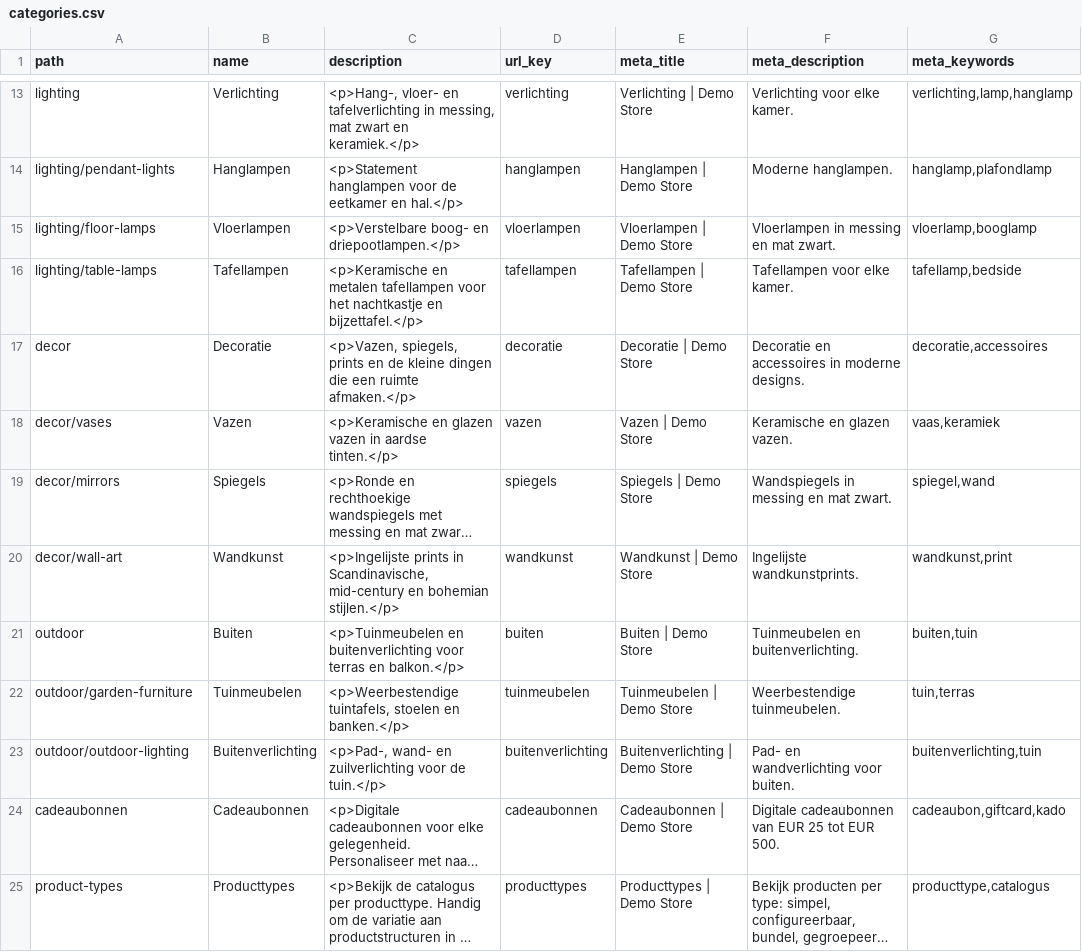
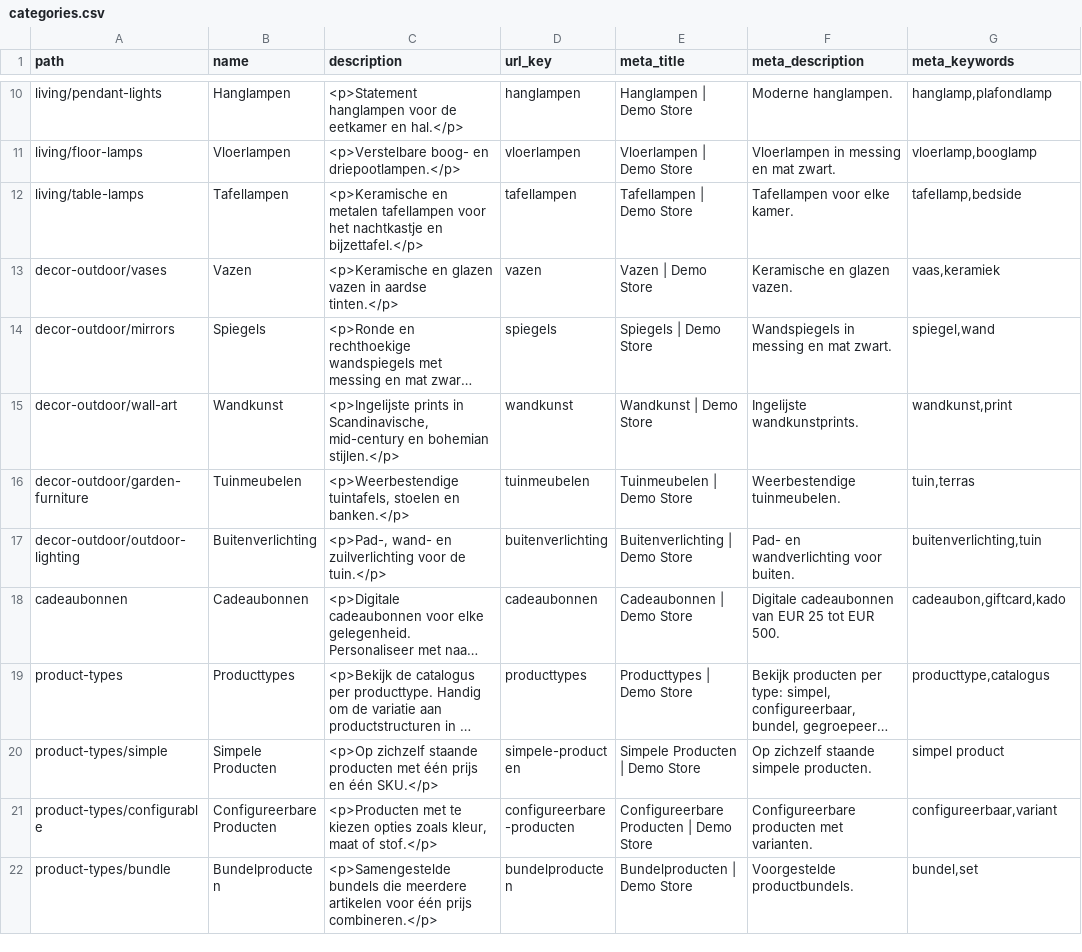
Before and after one commit to disrex-group/sample-data-themes, a CSV file: packages/theme-home-living/_files/i18n/nl_NL/categories.csv, drawn as a sheet; only a part is shown, gaps mark what is left out; the shorter side is filled out with more unchanged rows; long unchanged cells end in …; removed rows and columns are numbered as before the commit, all else as after; the diff covers the shown part only; the diff names each change by its address in the sheet, - before the commit and + after, or states it on an @@ line.

```diff
--- a/packages/theme-home-living/_files/i18n/nl_NL/categories.csv
+++ b/packages/theme-home-living/_files/i18n/nl_NL/categories.csv
-row 13: lighting | Verlichting | <p>Hang-, vloer- en tafelverlichting in messing, mat zwart en keramiek.</p> | verlichting | Verlichting | Demo Store | Verlichting voor elke kamer. | verlichting,lamp,hanglamp
-A10 (path): lighting/pendant-lights
+A10 (path): living/pendant-lights
-A11 (path): lighting/floor-lamps
+A11 (path): living/floor-lamps
-A12 (path): lighting/table-lamps
+A12 (path): living/table-lamps
-row 17: decor | Decoratie | <p>Vazen, spiegels, prints en de kleine dingen die een ruimte afmaken.</p> | decoratie | Decoratie | Demo Store | Decoratie en accessoires in moderne designs. | decoratie,accessoires
-A13 (path): decor/vases
+A13 (path): decor-outdoor/vases
-A14 (path): decor/mirrors
+A14 (path): decor-outdoor/mirrors
-A15 (path): decor/wall-art
+A15 (path): decor-outdoor/wall-art
-row 21: outdoor | Buiten | <p>Tuinmeubelen en buitenverlichting voor terras en balkon.</p> | buiten | Buiten | Demo Store | Tuinmeubelen en buitenverlichting. | buiten,tuin
-A16 (path): outdoor/garden-furniture
+A16 (path): decor-outdoor/garden-furniture
-A17 (path): outdoor/outdoor-lighting
+A17 (path): decor-outdoor/outdoor-lighting
```
Also changed, not shown: 3 added rows, 3 removed rows and 8 edited cells elsewhere in this file, packages/theme-home-living/_files/base/categories.csv, packages/theme-home-living/_files/base/configurable_products.csv, 3 other files.
